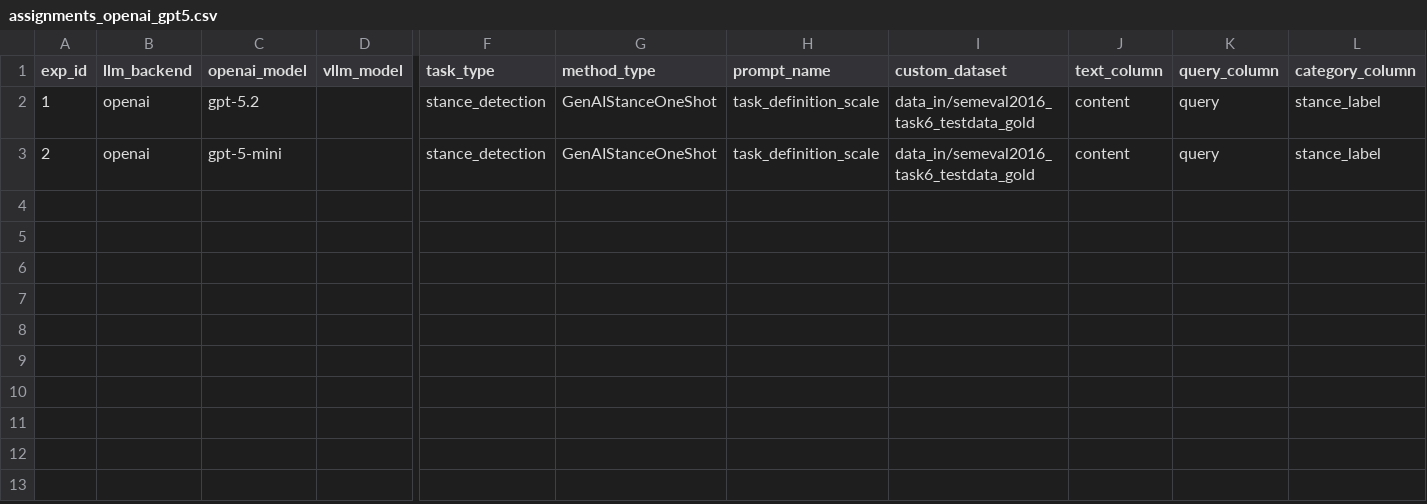
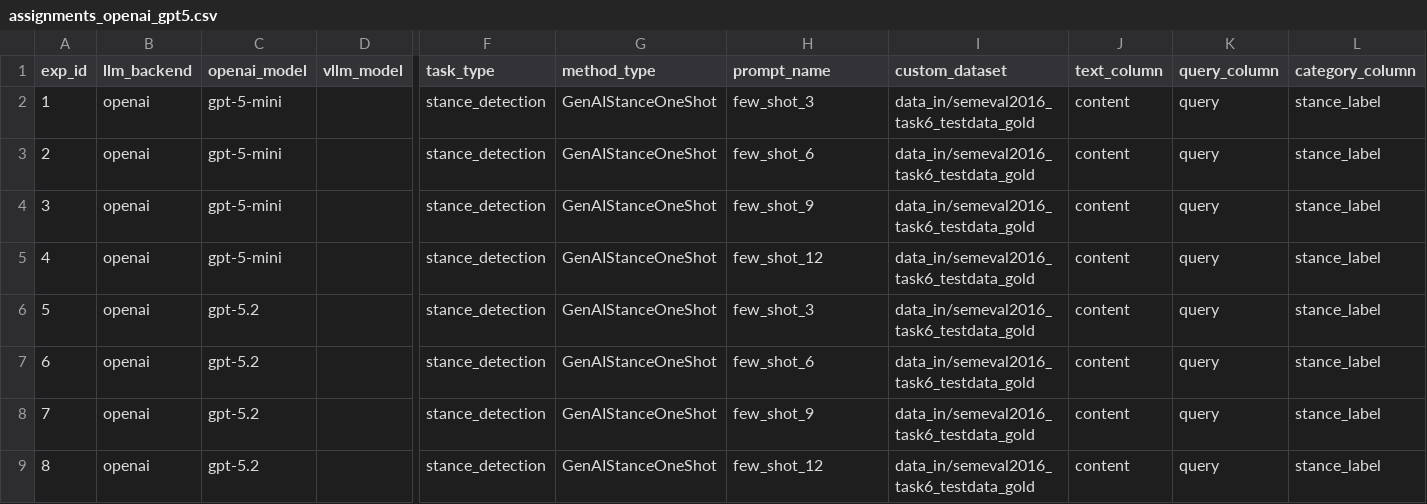
Before and after one commit to nityaak5/slm-topic-modeling, a CSV file: assignments_openai_gpt5.csv, drawn as a sheet; only a part is shown, gaps mark what is left out; rows hold the shown columns only; the diff names each change by its address in the sheet, - before the commit and + after, or states it on an @@ line.

```diff
--- a/assignments_openai_gpt5.csv
+++ b/assignments_openai_gpt5.csv
-C2 (openai_model): gpt-5.2
+C2 (openai_model): gpt-5-mini
-H2 (prompt_name): task_definition_scale
+H2 (prompt_name): few_shot_3
-H3 (prompt_name): task_definition_scale
+H3 (prompt_name): few_shot_6
+row 4: 3 | openai | gpt-5-mini |  | stance_detection | GenAIStanceOneShot | few_shot_9 | data_in/semeval2016_task6_testdata_gold | content | query | stance_label
+row 5: 4 | openai | gpt-5-mini |  | stance_detection | GenAIStanceOneShot | few_shot_12 | data_in/semeval2016_task6_testdata_gold | content | query | stance_label
+row 6: 5 | openai | gpt-5.2 |  | stance_detection | GenAIStanceOneShot | few_shot_3 | data_in/semeval2016_task6_testdata_gold | content | query | stance_label
+row 7: 6 | openai | gpt-5.2 |  | stance_detection | GenAIStanceOneShot | few_shot_6 | data_in/semeval2016_task6_testdata_gold | content | query | stance_label
+row 8: 7 | openai | gpt-5.2 |  | stance_detection | GenAIStanceOneShot | few_shot_9 | data_in/semeval2016_task6_testdata_gold | content | query | stance_label
+row 9: 8 | openai | gpt-5.2 |  | stance_detection | GenAIStanceOneShot | few_shot_12 | data_in/semeval2016_task6_testdata_gold | content | query | stance_label
```
Also changed, not shown: assignments_openai.csv, 12 other files.
